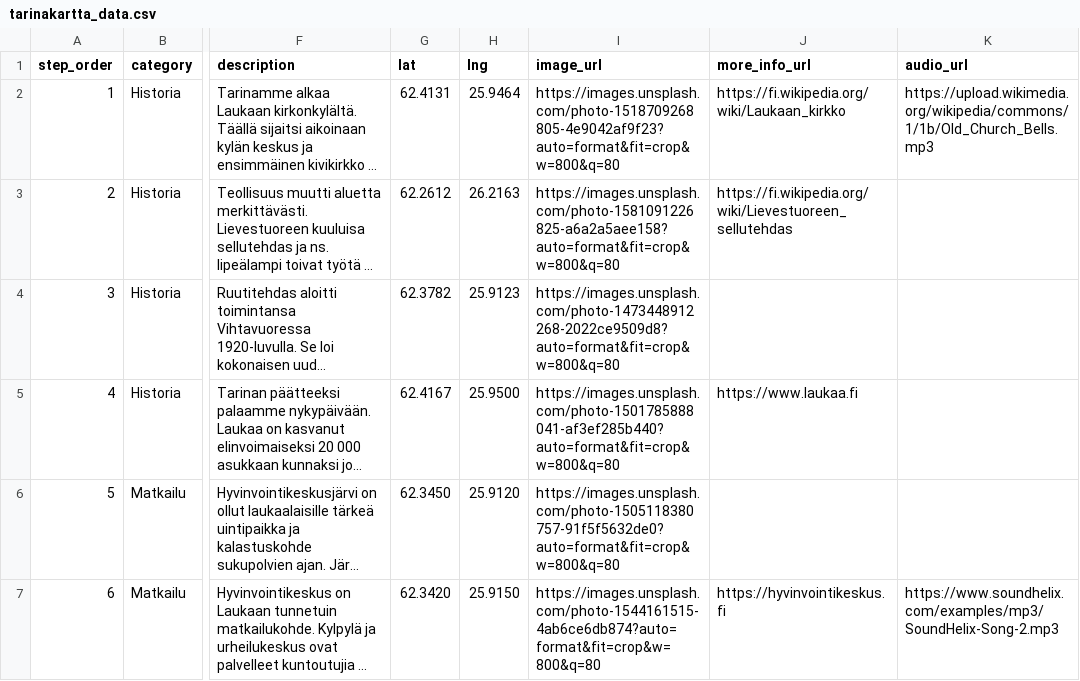
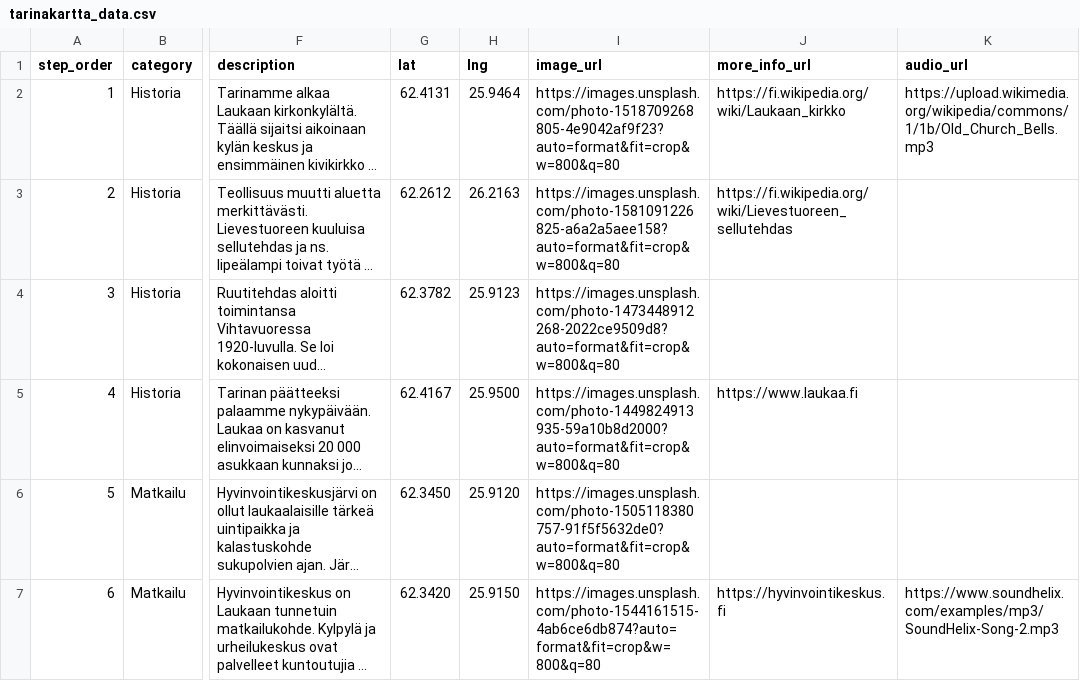
Before and after one commit to amikkola-laukaainfo/LaukaaInfo-livescreen, a CSV file: tarinakartta_data.csv, drawn as a sheet; only a part is shown, gaps mark what is left out; long unchanged cells end in …; the diff names each change by its address in the sheet, - before the commit and + after, or states it on an @@ line.

Commit message:
fix: update image URL for Nykyajan Laukaa entry in tarinakartta_data.csv

```diff
--- a/tarinakartta_data.csv
+++ b/tarinakartta_data.csv
-I5 (image_url): https://images.unsplash.com/photo-1501785888041-af3ef285b440?auto=format&fit=crop&w=800&q=80
+I5 (image_url): https://images.unsplash.com/photo-1449824913935-59a10b8d2000?auto=format&fit=crop&w=800&q=80
```
Also changed, not shown: 1 other file.
